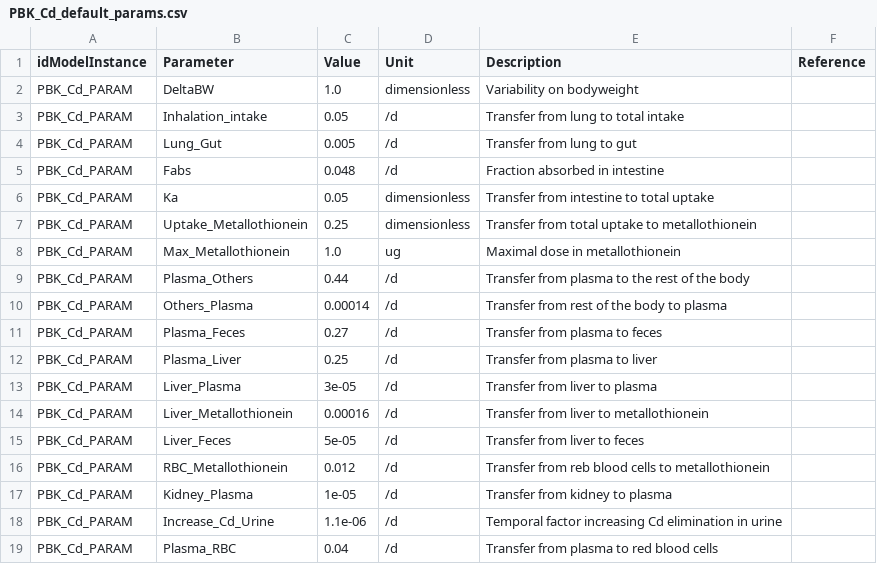
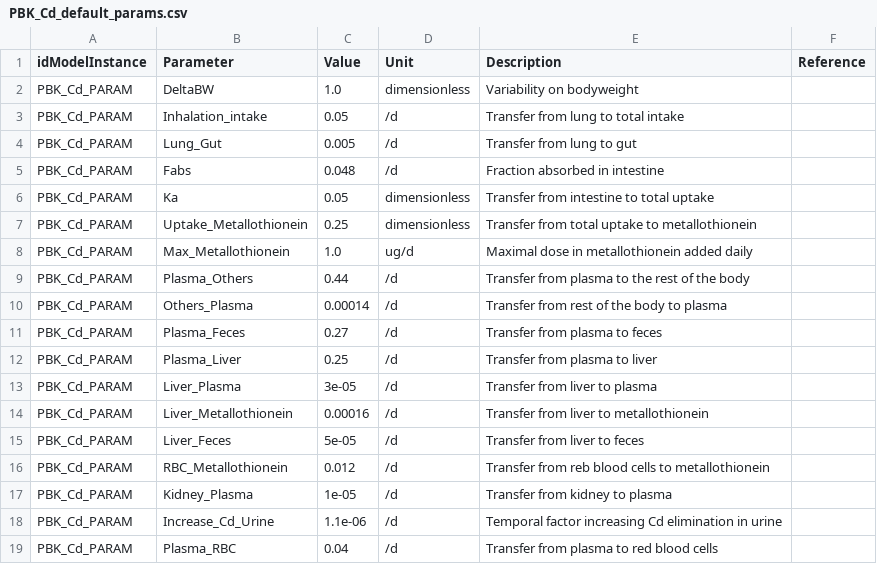
Before and after one commit to fair-pbk/pbk-cd, a CSV file: parametrisations/PBK_Cd_default_params.csv, drawn as a sheet.

```diff
--- a/parametrisations/PBK_Cd_default_params.csv
+++ b/parametrisations/PBK_Cd_default_params.csv
@@ -7,3 +7,3 @@ PBK_Cd_PARAM,Ka,0.05,dimensionless,Transfer from intestine to total uptake,
 PBK_Cd_PARAM,Uptake_Metallothionein,0.25,dimensionless,Transfer from total uptake to metallothionein,
-PBK_Cd_PARAM,Max_Metallothionein,1.0,ug,Maximal dose in metallothionein,
+PBK_Cd_PARAM,Max_Metallothionein,1.0,ug/d,Maximal dose in metallothionein added daily,
 PBK_Cd_PARAM,Plasma_Others,0.44,/d,Transfer from plasma to the rest of the body,
```
Also changed, not shown: model/PBK_Cd.annotations.csv, 3 other files.
